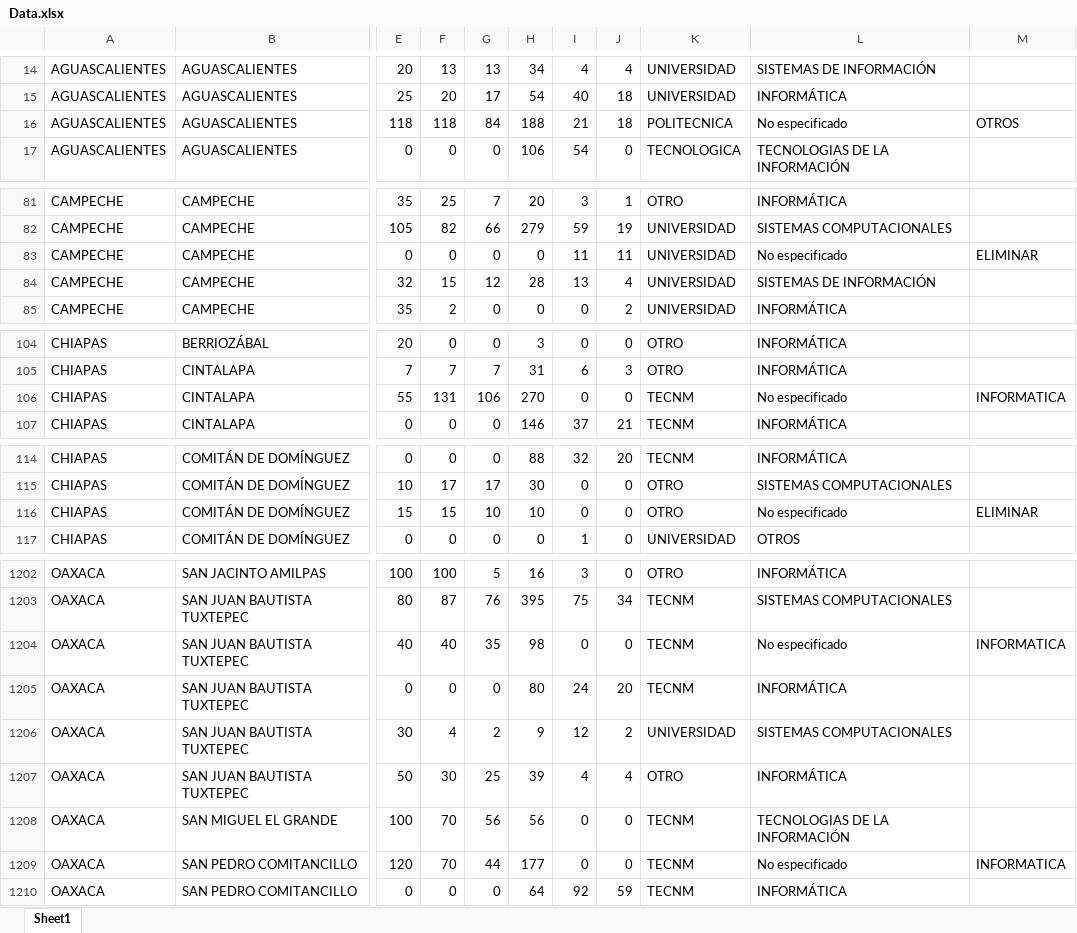
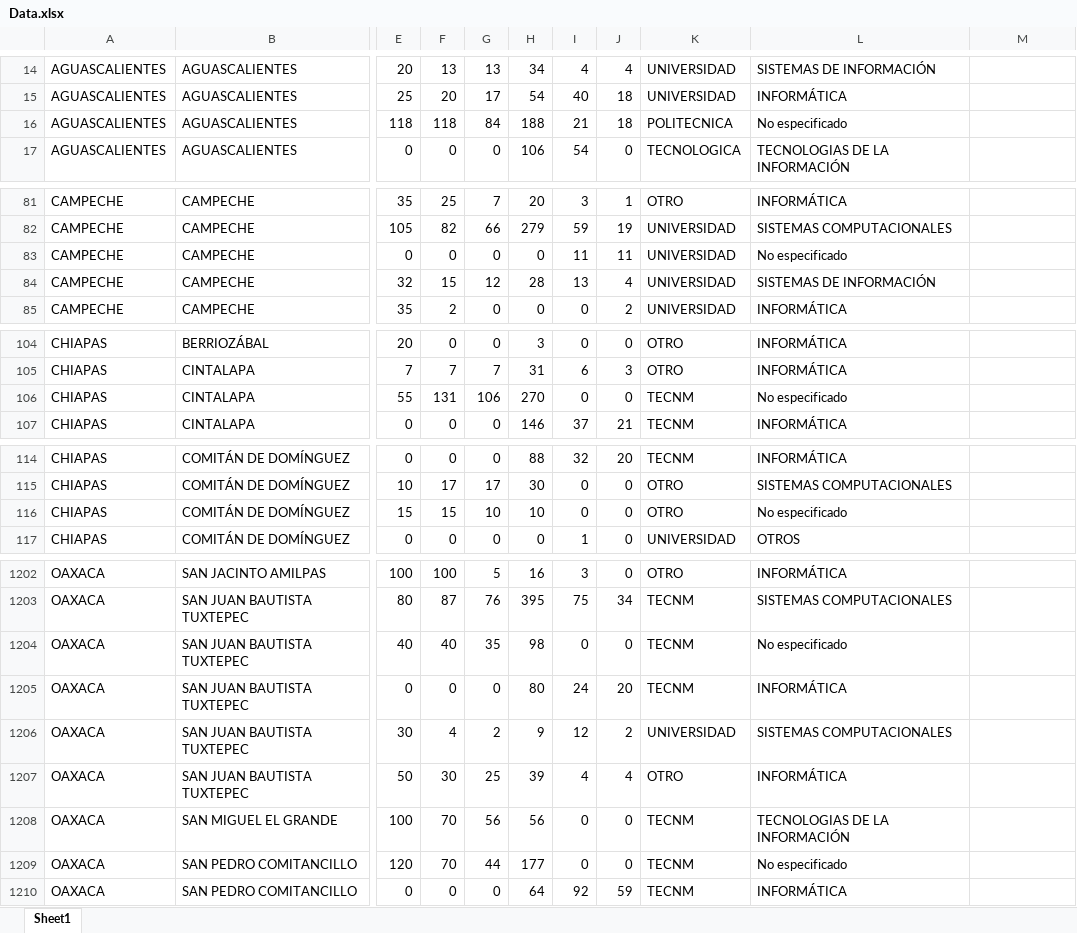
Before and after one commit to sergiopechtorres/GraficosResidencia, an Excel workbook: Data.xlsx, sheet Sheet1, drawn as a sheet; only a part is shown, gaps mark what is left out; values as stored, in another font and other column widths than the file's, no borders; the diff covers the shown part only; the diff names each change by its address in the sheet, - before the commit and + after, or states it on an @@ line.

```diff
--- a/Data.xlsx (sheet Sheet1)
+++ b/Data.xlsx (sheet Sheet1)
-M16: OTROS
+M16: (empty)
-M83: ELIMINAR
+M83: (empty)
-M106: INFORMATICA
+M106: (empty)
-M116: ELIMINAR
+M116: (empty)
-M1204: INFORMATICA
+M1204: (empty)
-M1209: INFORMATICA
+M1209: (empty)
```
Also changed, not shown: 18 edited cells elsewhere in this sheet, 2 other files.
